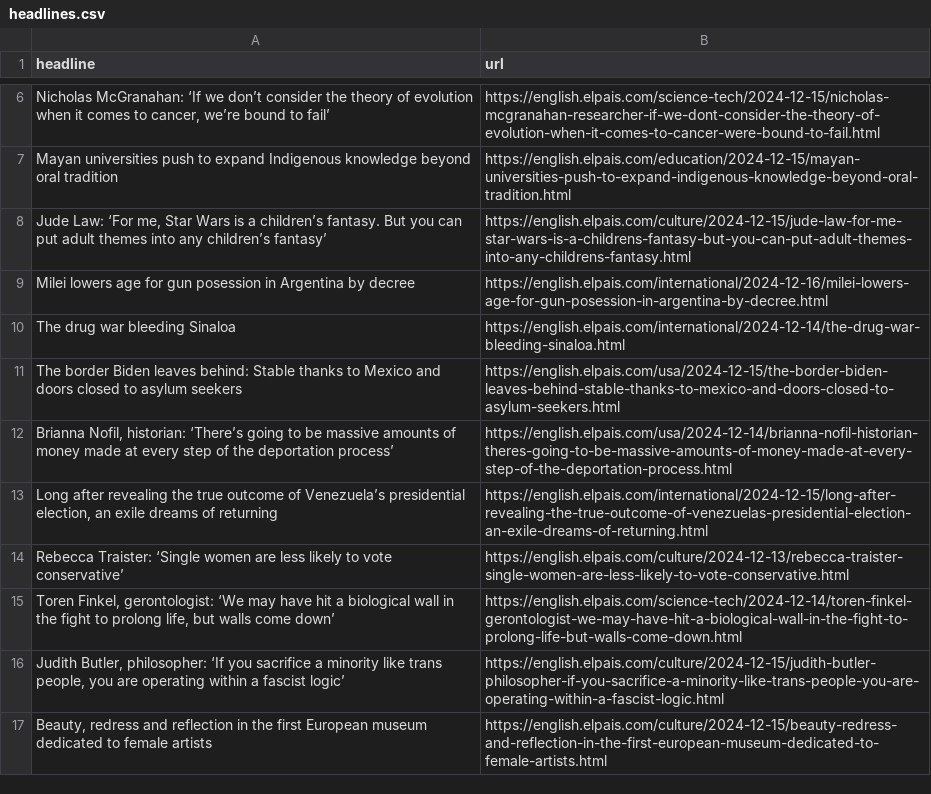
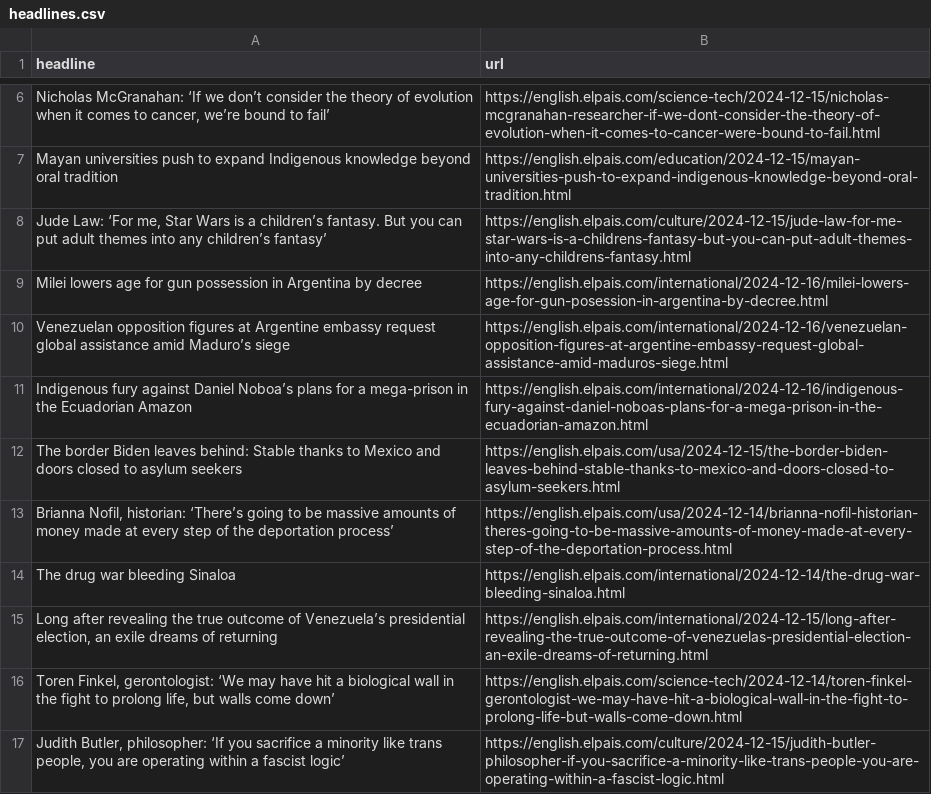
Before and after one commit to architmeta/lede-el-pasi-autoscraper, a CSV file: headlines.csv, drawn as a sheet; only a part is shown, gaps mark what is left out; the shorter side is filled out with more unchanged rows.

```diff
--- a/headlines.csv
+++ b/headlines.csv
@@ -8,8 +8,9 @@ Mayan universities push to expand Indigenous knowledge beyond oral tradition,htt
 "Jude Law: ‘For me, Star Wars is a children’s fantasy. But you can put adult themes into any children’s fantasy’  ",https://english.elpais.com/culture/2024-12-15/jude-law-for-me-star-wars-is-a-childrens-fantasy-but-you-can-put-adult-themes-into-any-childrens-fantasy.html
-Milei lowers age for gun posession in Argentina by decree,https://english.elpais.com/international/2024-12-16/milei-lowers-age-for-gun-posession-in-argentina-by-decree.html
-The drug war bleeding Sinaloa,https://english.elpais.com/international/2024-12-14/the-drug-war-bleeding-sinaloa.html
+Milei lowers age for gun possession in Argentina by decree,https://english.elpais.com/international/2024-12-16/milei-lowers-age-for-gun-posession-in-argentina-by-decree.html
+Venezuelan opposition figures at Argentine embassy request global assistance amid Maduro’s siege,https://english.elpais.com/international/2024-12-16/venezuelan-opposition-figures-at-argentine-embassy-request-global-assistance-amid-maduros-siege.html
+Indigenous fury against Daniel Noboa’s plans for a mega-prison in the Ecuadorian Amazon,https://english.elpais.com/international/2024-12-16/indigenous-fury-against-daniel-noboas-plans-for-a-mega-prison-in-the-ecuadorian-amazon.html
 The border Biden leaves behind: Stable thanks to Mexico and doors closed to asylum seekers,https://english.elpais.com/usa/2024-12-15/the-border-biden-leaves-behind-stable-thanks-to-mexico-and-doors-closed-to-asylum-seekers.html
 "Brianna Nofil, historian: ‘There’s going to be massive amounts of money made at every step of the deportation process’",https://english.elpais.com/usa/2024-12-14/brianna-nofil-historian-theres-going-to-be-massive-amounts-of-money-made-at-every-step-of-the-deportation-process.html
+The drug war bleeding Sinaloa,https://english.elpais.com/international/2024-12-14/the-drug-war-bleeding-sinaloa.html
 "Long after revealing the true outcome of Venezuela’s presidential election, an exile dreams of returning   ",https://english.elpais.com/international/2024-12-15/long-after-revealing-the-true-outcome-of-venezuelas-presidential-election-an-exile-dreams-of-returning.html
-Rebecca Traister: ‘Single women are less likely to vote conservative’,https://english.elpais.com/culture/2024-12-13/rebecca-traister-single-women-are-less-likely-to-vote-conservative.html
 "Toren Finkel, gerontologist: ‘We may have hit a biological wall in the fight to prolong life, but walls come down’",https://english.elpais.com/science-tech/2024-12-14/toren-finkel-gerontologist-we-may-have-hit-a-biological-wall-in-the-fight-to-prolong-life-but-walls-come-down.html
```
